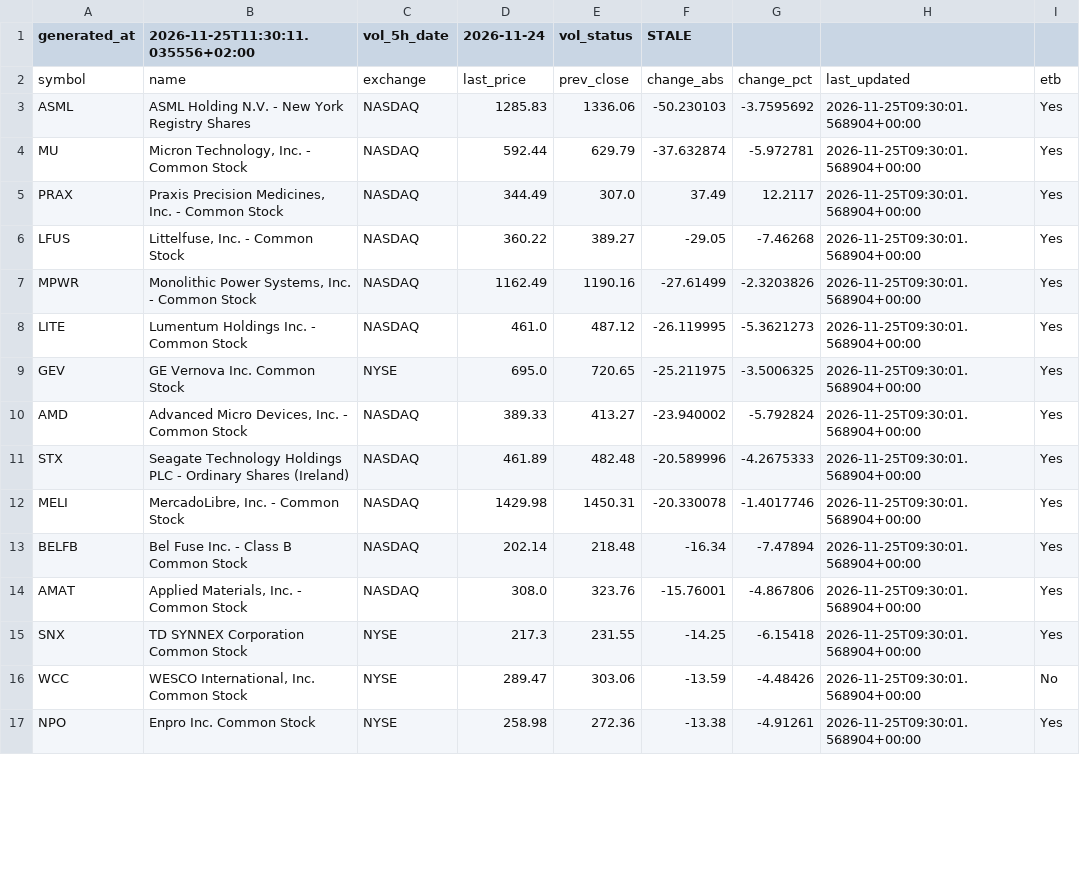
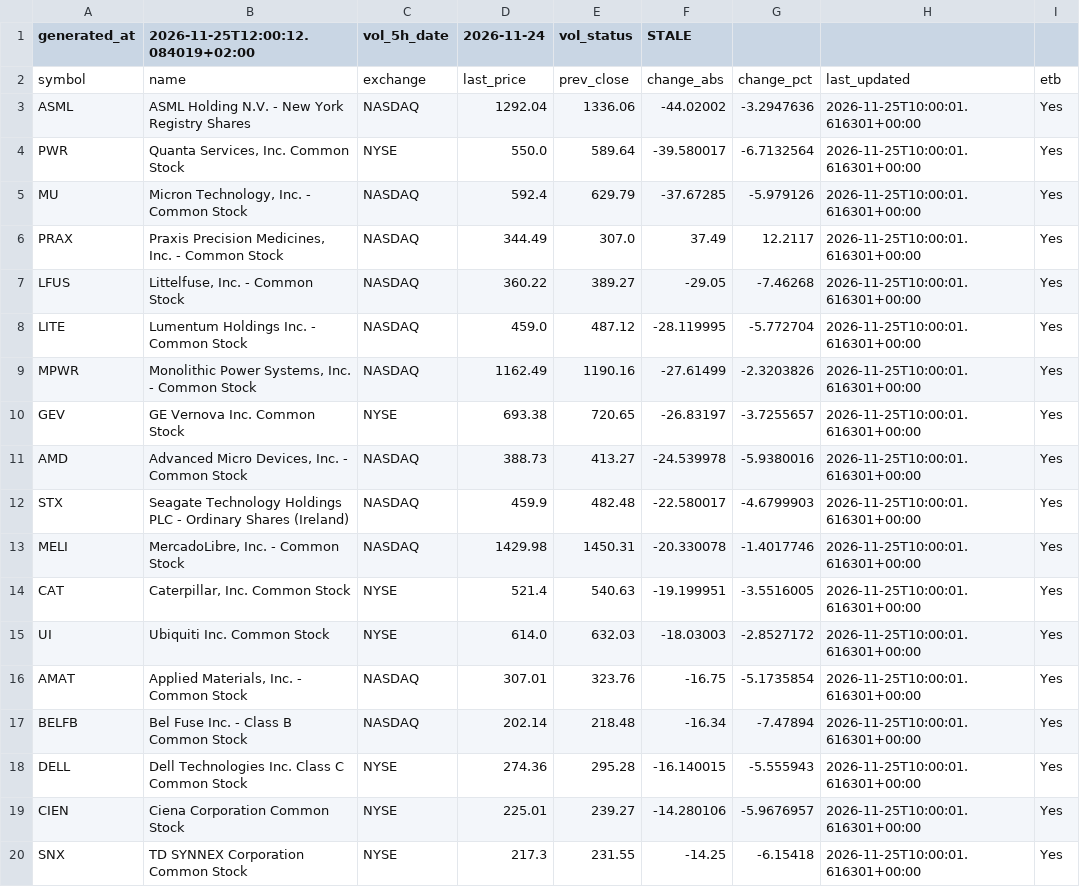
Before and after one commit to alonsadan1970/daily-stocks-data, a CSV file: top_abs_200.csv, drawn as a sheet; only a part is shown; the diff covers the shown part only.

```diff
--- a/top_abs_200.csv
+++ b/top_abs_200.csv
@@ -1,17 +1,20 @@
-generated_at,2026-11-25T11:30:11.035556+02:00,vol_5h_date,2026-11-24,vol_status,STALE
+generated_at,2026-11-25T12:00:12.084019+02:00,vol_5h_date,2026-11-24,vol_status,STALE
 symbol,name,exchange,last_price,prev_close,change_abs,change_pct,last_updated,etb
-ASML,ASML Holding N.V. - New York Registry Shares,NASDAQ,1285.83,1336.06,-50.230103,-3.7595692,2026-11-25T09:30:01.568904+00:00,Yes
-MU,"Micron Technology, Inc. - Common Stock",NASDAQ,592.44,629.79,-37.632874,-5.972781,2026-11-25T09:30:01.568904+00:00,Yes
-PRAX,"Praxis Precision Medicines, Inc. - Common Stock",NASDAQ,344.49,307.0,37.49,12.2117,2026-11-25T09:30:01.568904+00:00,Yes
-LFUS,"Littelfuse, Inc. - Common Stock",NASDAQ,360.22,389.27,-29.05,-7.46268,2026-11-25T09:30:01.568904+00:00,Yes
-MPWR,"Monolithic Power Systems, Inc. - Common Stock",NASDAQ,1162.49,1190.16,-27.61499,-2.3203826,2026-11-25T09:30:01.568904+00:00,Yes
-LITE,Lumentum Holdings Inc. - Common Stock,NASDAQ,461.0,487.12,-26.119995,-5.3621273,2026-11-25T09:30:01.568904+00:00,Yes
-GEV,GE Vernova Inc. Common Stock,NYSE,695.0,720.65,-25.211975,-3.5006325,2026-11-25T09:30:01.568904+00:00,Yes
-AMD,"Advanced Micro Devices, Inc. - Common Stock",NASDAQ,389.33,413.27,-23.940002,-5.792824,2026-11-25T09:30:01.568904+00:00,Yes
-STX,Seagate Technology Holdings PLC - Ordinary Shares (Ireland),NASDAQ,461.89,482.48,-20.589996,-4.2675333,2026-11-25T09:30:01.568904+00:00,Yes
-MELI,"MercadoLibre, Inc. - Common Stock",NASDAQ,1429.98,1450.31,-20.330078,-1.4017746,2026-11-25T09:30:01.568904+00:00,Yes
-BELFB,Bel Fuse Inc. - Class B Common Stock,NASDAQ,202.14,218.48,-16.34,-7.47894,2026-11-25T09:30:01.568904+00:00,Yes
-AMAT,"Applied Materials, Inc. - Common Stock",NASDAQ,308.0,323.76,-15.76001,-4.867806,2026-11-25T09:30:01.568904+00:00,Yes
-SNX,TD SYNNEX Corporation Common Stock,NYSE,217.3,231.55,-14.25,-6.15418,2026-11-25T09:30:01.568904+00:00,Yes
-WCC,"WESCO International, Inc. Common Stock",NYSE,289.47,303.06,-13.59,-4.48426,2026-11-25T09:30:01.568904+00:00,No
-NPO,Enpro Inc. Common Stock,NYSE,258.98,272.36,-13.38,-4.91261,2026-11-25T09:30:01.568904+00:00,Yes
+ASML,ASML Holding N.V. - New York Registry Shares,NASDAQ,1292.04,1336.06,-44.02002,-3.2947636,2026-11-25T10:00:01.616301+00:00,Yes
+PWR,"Quanta Services, Inc. Common Stock",NYSE,550.0,589.64,-39.580017,-6.7132564,2026-11-25T10:00:01.616301+00:00,Yes
+MU,"Micron Technology, Inc. - Common Stock",NASDAQ,592.4,629.79,-37.67285,-5.979126,2026-11-25T10:00:01.616301+00:00,Yes
+PRAX,"Praxis Precision Medicines, Inc. - Common Stock",NASDAQ,344.49,307.0,37.49,12.2117,2026-11-25T10:00:01.616301+00:00,Yes
+LFUS,"Littelfuse, Inc. - Common Stock",NASDAQ,360.22,389.27,-29.05,-7.46268,2026-11-25T10:00:01.616301+00:00,Yes
+LITE,Lumentum Holdings Inc. - Common Stock,NASDAQ,459.0,487.12,-28.119995,-5.772704,2026-11-25T10:00:01.616301+00:00,Yes
+MPWR,"Monolithic Power Systems, Inc. - Common Stock",NASDAQ,1162.49,1190.16,-27.61499,-2.3203826,2026-11-25T10:00:01.616301+00:00,Yes
+GEV,GE Vernova Inc. Common Stock,NYSE,693.38,720.65,-26.83197,-3.7255657,2026-11-25T10:00:01.616301+00:00,Yes
+AMD,"Advanced Micro Devices, Inc. - Common Stock",NASDAQ,388.73,413.27,-24.539978,-5.9380016,2026-11-25T10:00:01.616301+00:00,Yes
+STX,Seagate Technology Holdings PLC - Ordinary Shares (Ireland),NASDAQ,459.9,482.48,-22.580017,-4.6799903,2026-11-25T10:00:01.616301+00:00,Yes
+MELI,"MercadoLibre, Inc. - Common Stock",NASDAQ,1429.98,1450.31,-20.330078,-1.4017746,2026-11-25T10:00:01.616301+00:00,Yes
+CAT,"Caterpillar, Inc. Common Stock",NYSE,521.4,540.63,-19.199951,-3.5516005,2026-11-25T10:00:01.616301+00:00,Yes
+UI,Ubiquiti Inc. Common Stock,NYSE,614.0,632.03,-18.03003,-2.8527172,2026-11-25T10:00:01.616301+00:00,Yes
+AMAT,"Applied Materials, Inc. - Common Stock",NASDAQ,307.01,323.76,-16.75,-5.1735854,2026-11-25T10:00:01.616301+00:00,Yes
+BELFB,Bel Fuse Inc. - Class B Common Stock,NASDAQ,202.14,218.48,-16.34,-7.47894,2026-11-25T10:00:01.616301+00:00,Yes
+DELL,Dell Technologies Inc. Class C Common Stock,NYSE,274.36,295.28,-16.140015,-5.555943,2026-11-25T10:00:01.616301+00:00,Yes
+CIEN,Ciena Corporation Common Stock,NYSE,225.01,239.27,-14.280106,-5.9676957,2026-11-25T10:00:01.616301+00:00,Yes
+SNX,TD SYNNEX Corporation Common Stock,NYSE,217.3,231.55,-14.25,-6.15418,2026-11-25T10:00:01.616301+00:00,Yes
```
Also changed, not shown: 1 added row, 4 removed rows and 4 edited cells elsewhere in this file, top_abs.csv, top_pct.csv.
